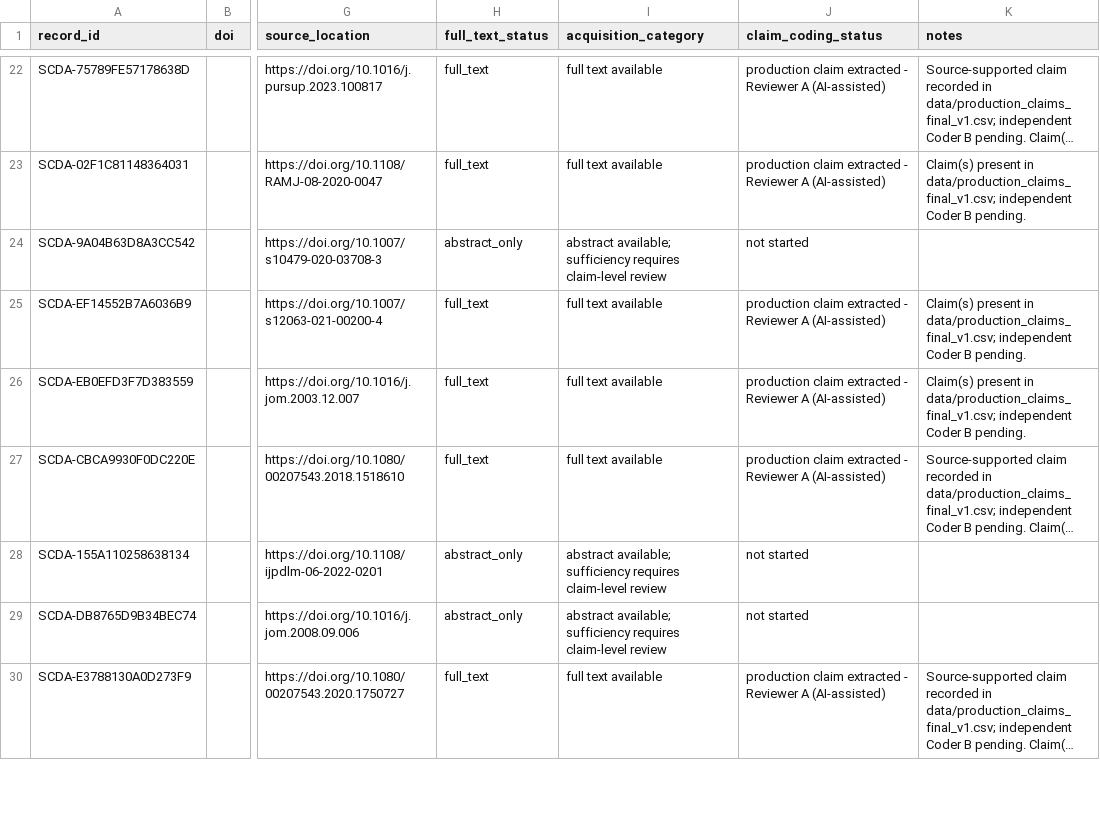
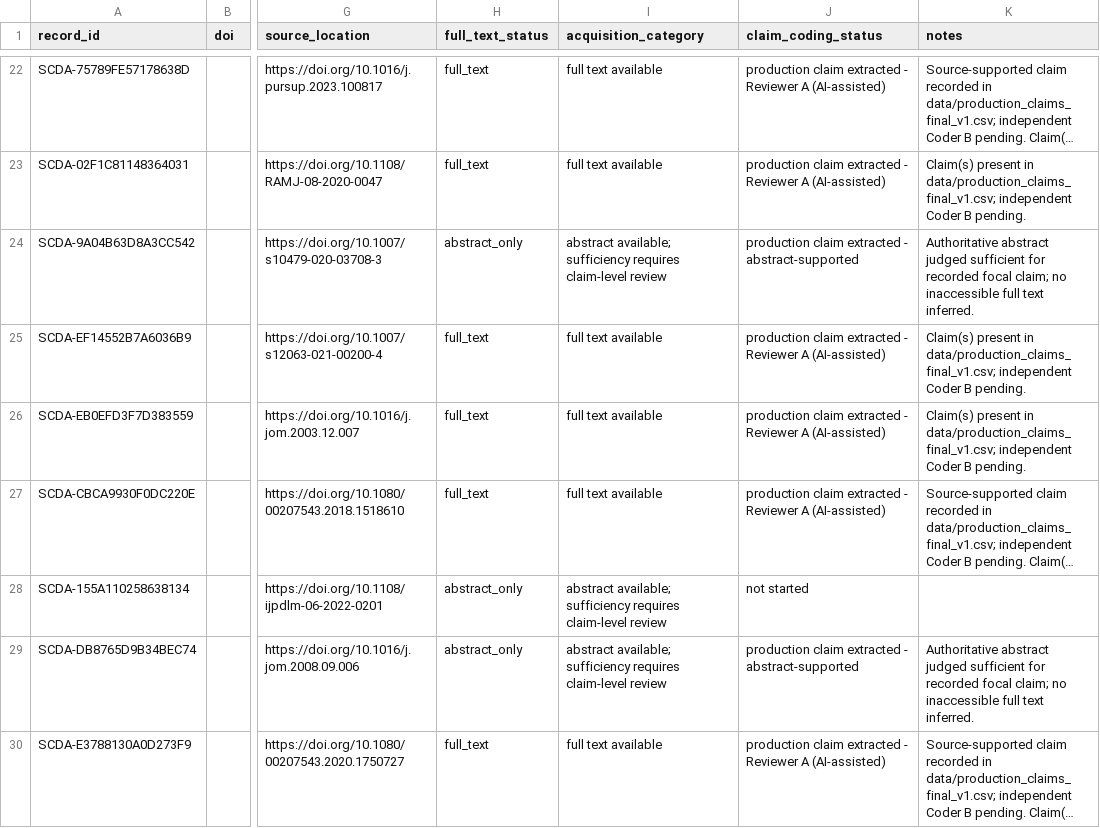
Before and after one commit to Arithmetic-Power-Geometry/Supply-Chain-Decision-Architecture, a CSV file: data/frozen/primary_source_acquisition_status_v1.csv, drawn as a sheet; only a part is shown, gaps mark what is left out; long unchanged cells end in …; the diff covers the shown part only; the diff names each change by its address in the sheet, - before the commit and + after, or states it on an @@ line.

Commit message:
Update acquisition queue for abstract-supported production claims

```diff
--- a/data/frozen/primary_source_acquisition_status_v1.csv
+++ b/data/frozen/primary_source_acquisition_status_v1.csv
-J24 (claim_coding_status): not started
+J24 (claim_coding_status): production claim extracted - abstract-supported
-K24 (notes): (empty)
+K24 (notes): Authoritative abstract judged sufficient for recorded focal claim; no inaccessible full text inferred.
-J29 (claim_coding_status): not started
+J29 (claim_coding_status): production claim extracted - abstract-supported
-K29 (notes): (empty)
+K29 (notes): Authoritative abstract judged sufficient for recorded focal claim; no inaccessible full text inferred.
```
Also changed, not shown: 36 edited cells elsewhere in this file.
